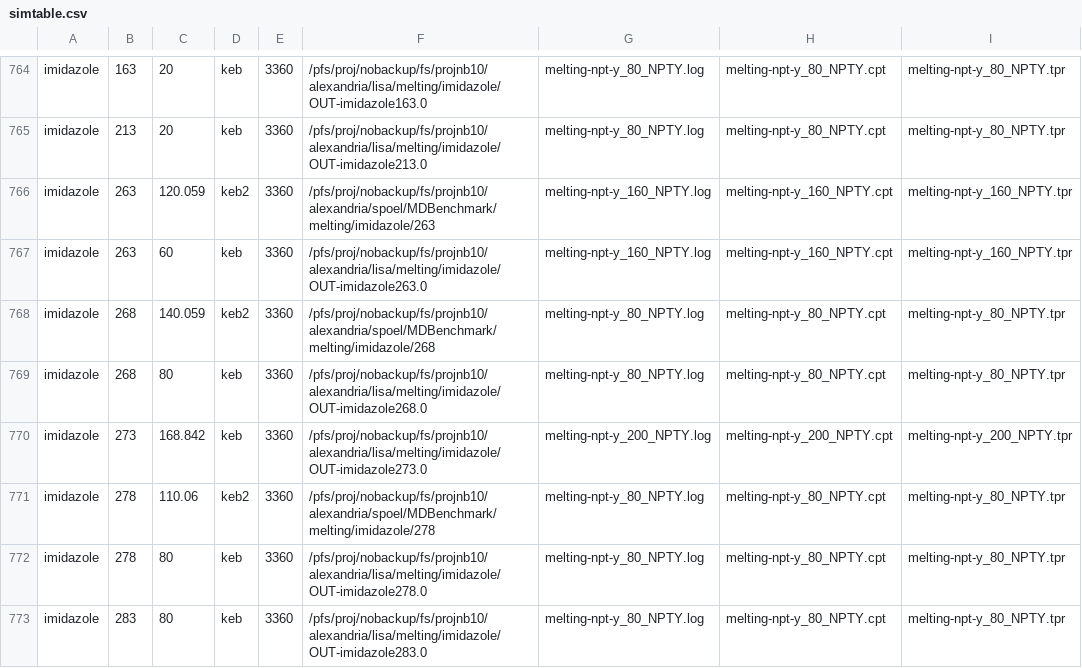
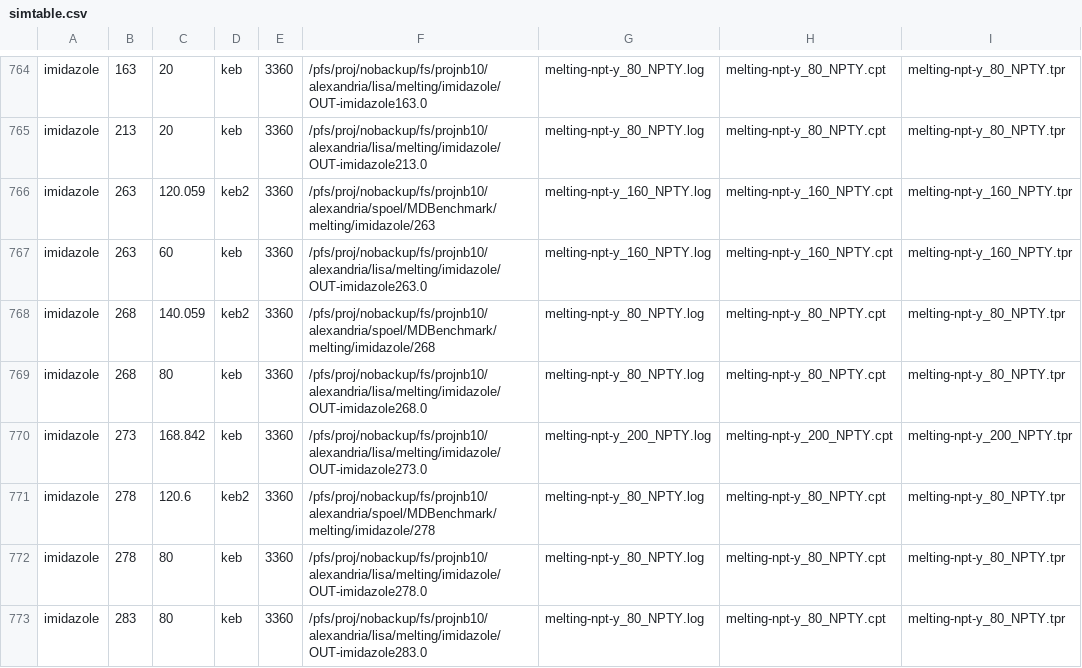
Before and after one commit to dspoel/MDBenchmark, a CSV file: simtable.csv, drawn as a sheet; only a part is shown, gaps mark what is left out; the diff names each change by its address in the sheet, - before the commit and + after, or states it on an @@ line.

```diff
--- a/simtable.csv
+++ b/simtable.csv
-C771: 110.06
+C771: 120.6
```
Also changed, not shown: 2 other files.
